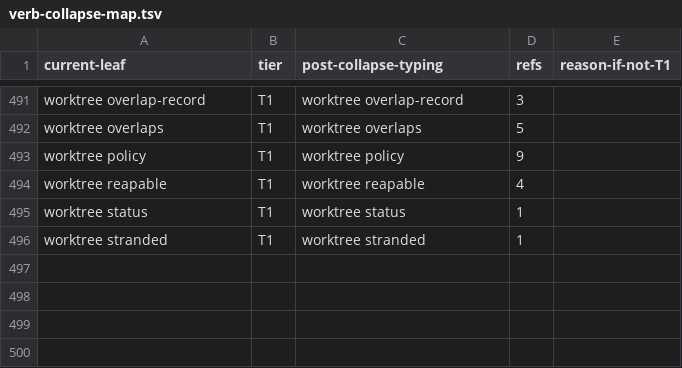
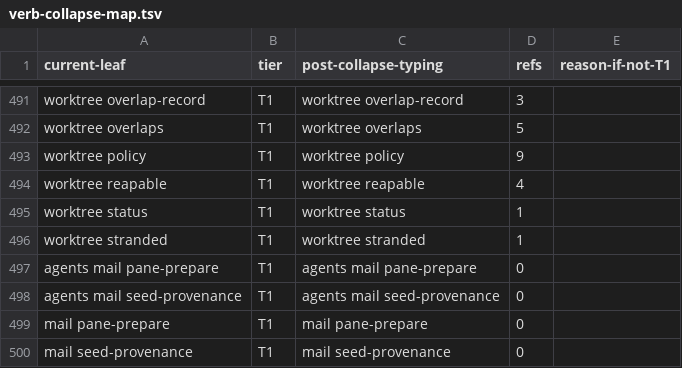
Before and after one commit to bllshttng/footnote, a TSV file: scripts/ci/verb-collapse-map.tsv, drawn as a sheet; only a part is shown, gaps mark what is left out; the diff names each change by its address in the sheet, - before the commit and + after, or states it on an @@ line.

Commit message:
fix(ci): re-baseline the two new hidden verbs onto main's rewritten map
The rebase took main's version of both baselines, which had been rewritten
wholesale by the verb renames. The four rows and the hidden alias are re-derived
against the new file rather than carried over from the old one.

```diff
--- a/scripts/ci/verb-collapse-map.tsv
+++ b/scripts/ci/verb-collapse-map.tsv
+row 497: agents mail pane-prepare | T1 | agents mail pane-prepare | 0
+row 498: agents mail seed-provenance | T1 | agents mail seed-provenance | 0
+row 499: mail pane-prepare | T1 | mail pane-prepare | 0
+row 500: mail seed-provenance | T1 | mail seed-provenance | 0
```
Also changed, not shown: 2 other files.
